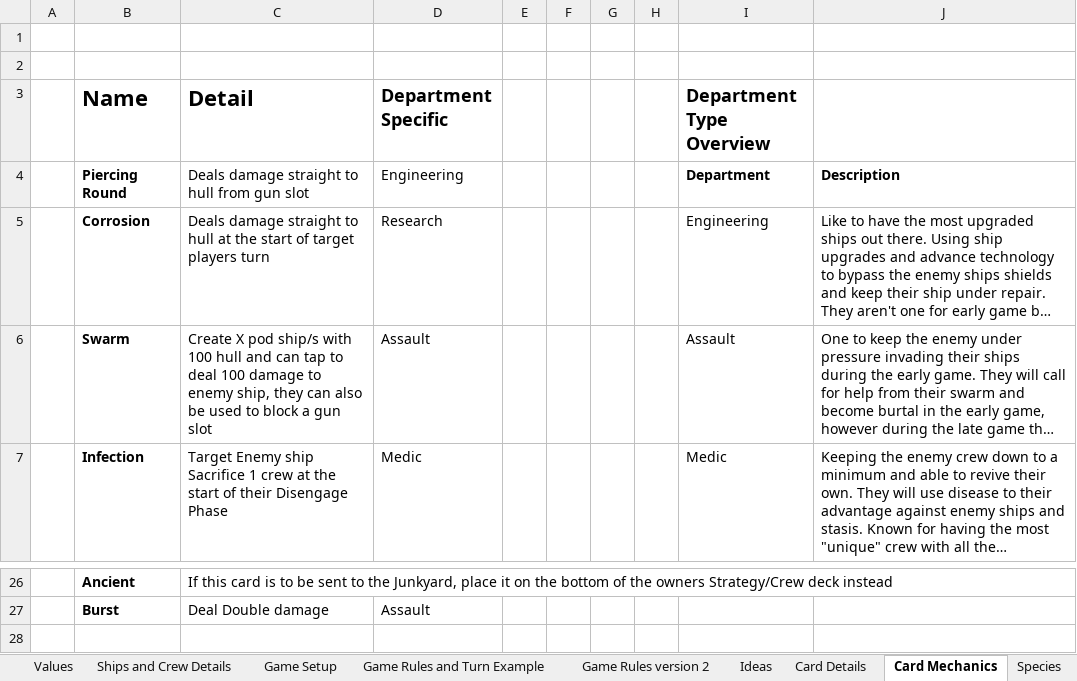
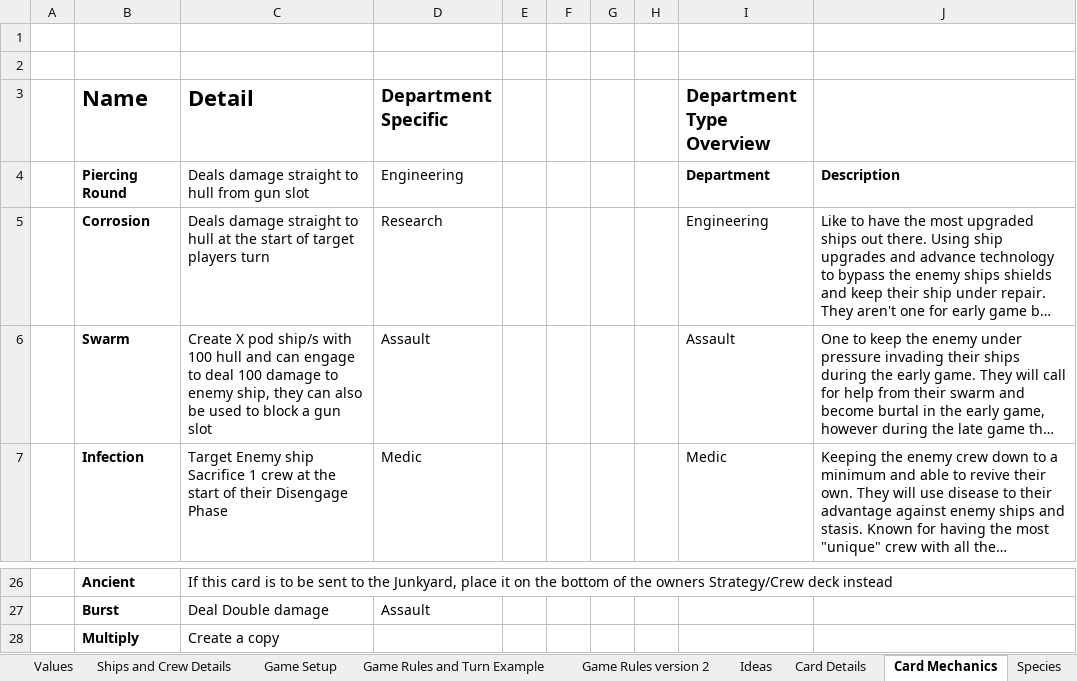
Before and after one commit to djnbud/MultiplayerGame, an Excel workbook: ShipCardGameCalcs.xlsx, sheet Card Mechanics, drawn as a sheet; only a part is shown, gaps mark what is left out; long unchanged cells end in …; values as stored, in another font and other column widths than the file's, no borders; table styles not drawn; the diff names each change by its address in the sheet, - before the commit and + after, or states it on an @@ line.

```diff
--- a/ShipCardGameCalcs.xlsx (sheet Card Mechanics)
+++ b/ShipCardGameCalcs.xlsx (sheet Card Mechanics)
-C6 (Detail): …and can tap to deal…
+C6 (Detail): …and can engage to deal…
+row 28:  | Multiply | Create a copy
```
Also changed, not shown: sheet Game Setup, ShipCardsDesigns.xlsx.
